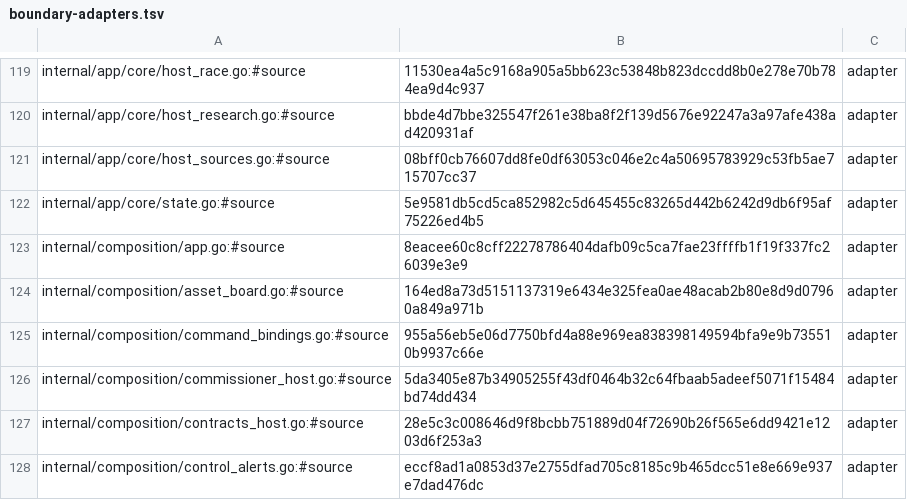
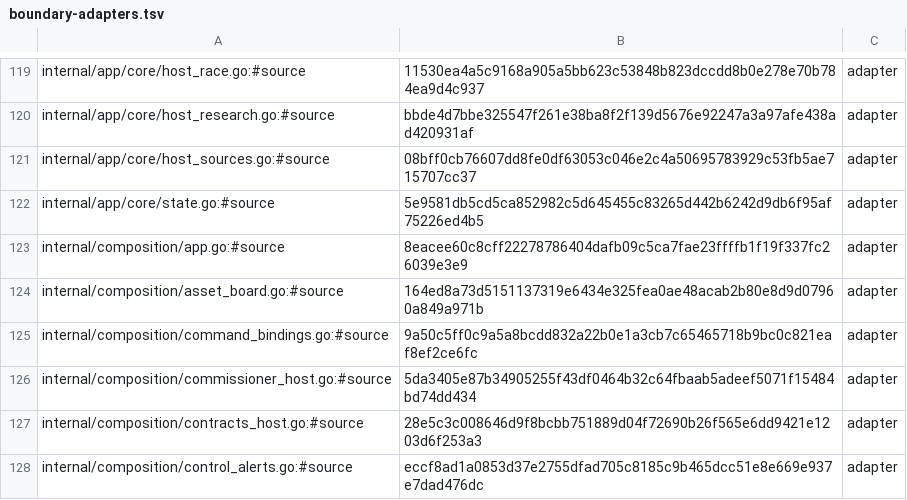
Before and after one commit to secureprospective/TheWarRoom, a TSV file: docs/architecture/boundary-adapters.tsv, drawn as a sheet; only a part is shown, gaps mark what is left out.

Commit message:
feat: add per-player note threads for private notes
Append dated notes per player, delete one note by its timestamp, and read a
newest-first thread with a count through the offers personal API. Other list
kinds keep their existing behaviour and read shape.

[AI-assisted]

(cherry picked from commit ba58560f8ec2f51bd2f2bff2a70e2918612fbfc0)

```diff
--- a/docs/architecture/boundary-adapters.tsv
+++ b/docs/architecture/boundary-adapters.tsv
@@ -124,3 +124,3 @@ internal/composition/app.go:#source	8eacee60c8cff22278786404dafb09c5ca7fae23ffff
 internal/composition/asset_board.go:#source	164ed8a73d5151137319e6434e325fea0ae48acab2b80e8d9d07960a849a971b	adapter
-internal/composition/command_bindings.go:#source	955a56eb5e06d7750bfd4a88e969ea838398149594bfa9e9b735510b9937c66e	adapter
+internal/composition/command_bindings.go:#source	9a50c5ff0c9a5a8bcdd832a22b0e1a3cb7c65465718b9bc0c821eaf8ef2ce6fc	adapter
 internal/composition/commissioner_host.go:#source	5da3405e87b34905255f43df0464b32c64fbaab5adeef5071f15484bd74dd434	adapter
```
Also changed, not shown: 15 other files.
